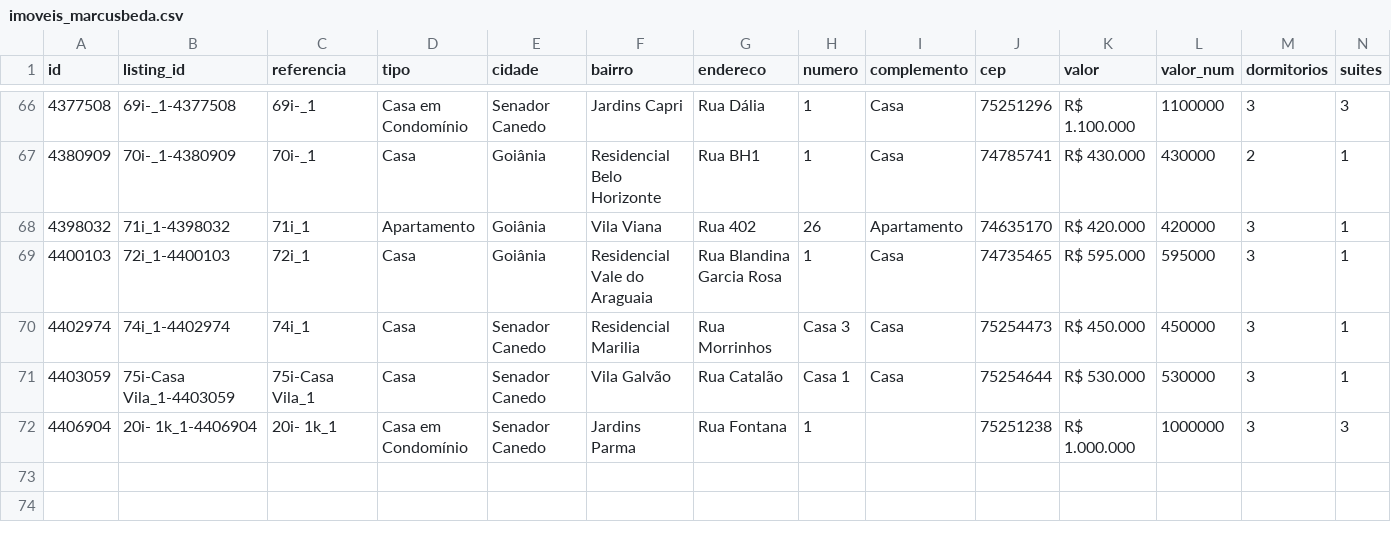
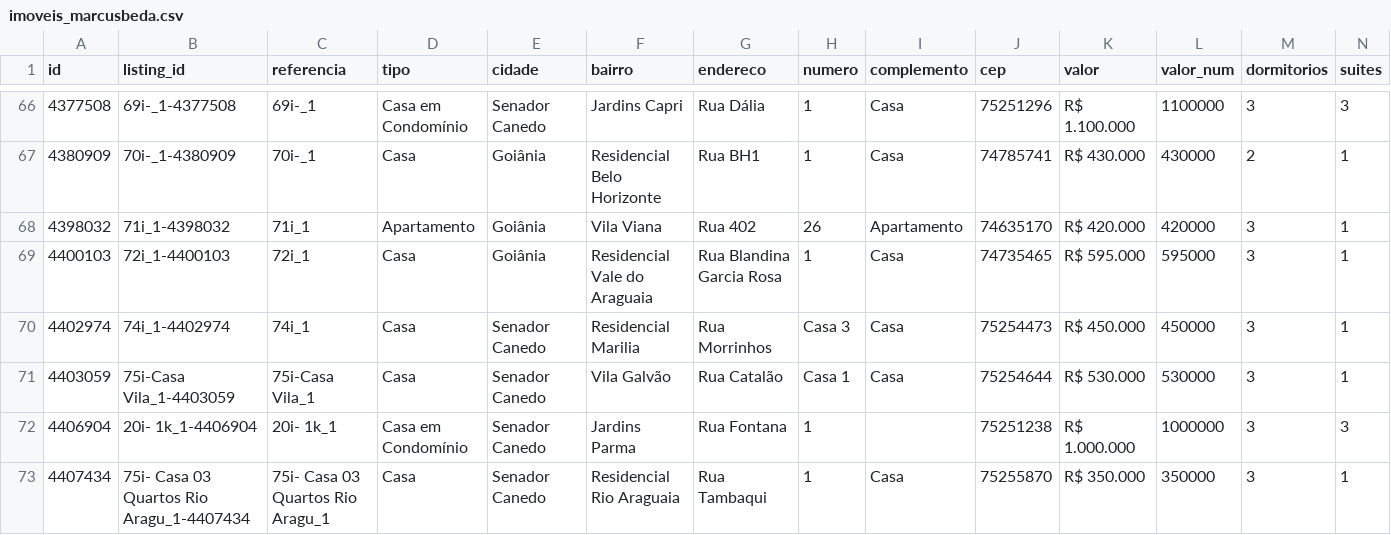
Before and after one commit to marcusbeda-maker/dashboard-imoveis-xml, a CSV file: sitecheck/imoveis_marcusbeda.csv, drawn as a sheet; only a part is shown, gaps mark what is left out; rows hold the shown columns only; the diff names each change by its address in the sheet, - before the commit and + after, or states it on an @@ line.

```diff
--- a/sitecheck/imoveis_marcusbeda.csv
+++ b/sitecheck/imoveis_marcusbeda.csv
+row 73: 4407434 | 75i- Casa 03 Quartos Rio Aragu_1-4407434 | 75i- Casa 03 Quartos Rio Aragu_1 | Casa | Senador Canedo | Residencial Rio Araguaia | Rua Tambaqui | 1 | Casa | 75255870 | R$ 350.000 | 350000 | 3 | 1
```
Also changed, not shown: 3 other files.
